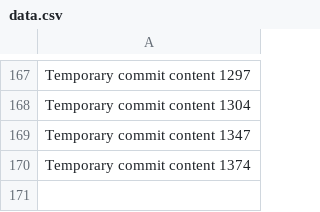
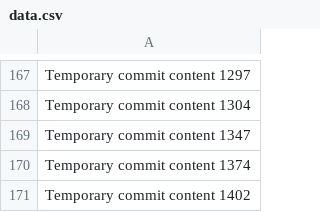
Before and after one commit to jocelynanton/victory0519, a CSV file: data.csv, drawn as a sheet; only a part is shown, gaps mark what is left out; the diff names each change by its address in the sheet, - before the commit and + after, or states it on an @@ line.

```diff
--- a/data.csv
+++ b/data.csv
+row 171: Temporary commit content 1402
```
